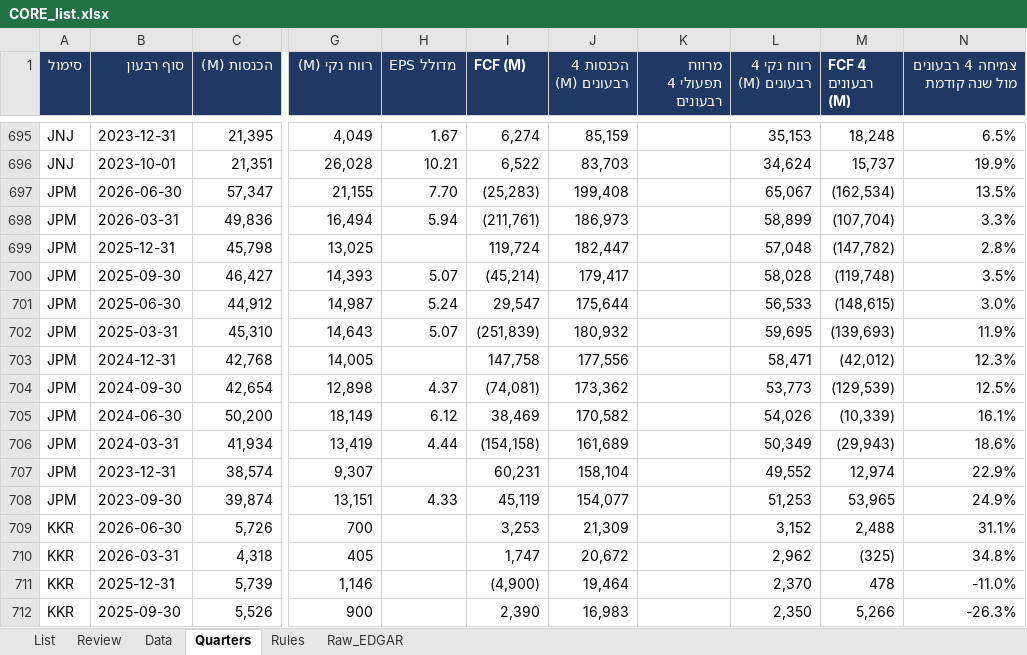
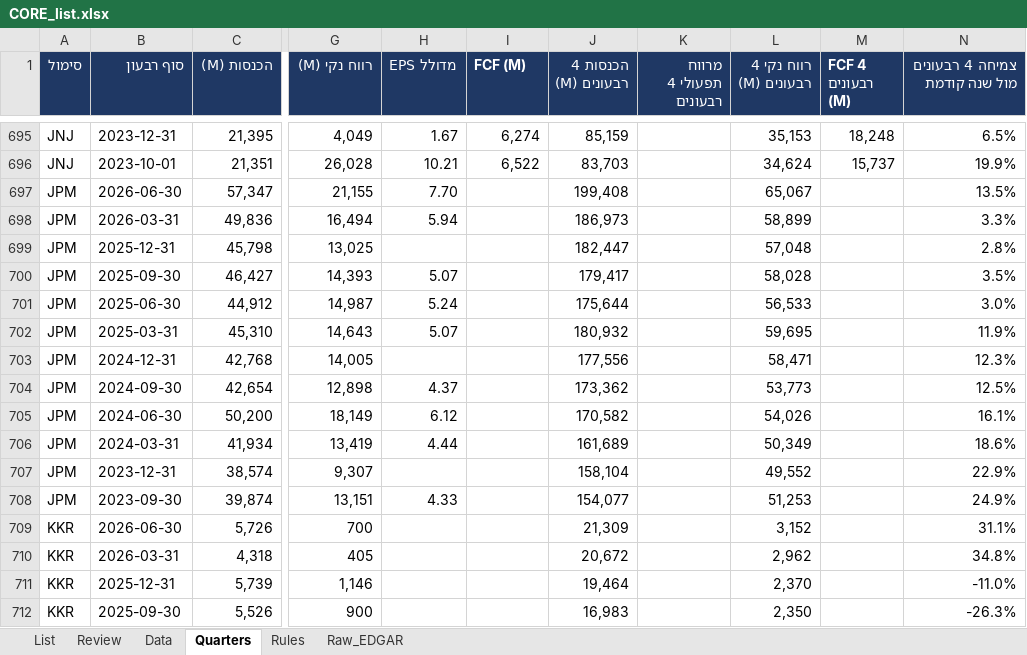
Before and after one commit to Liornim/spmo-market-bridge, an Excel workbook: core/CORE_list.xlsx, sheet Quarters, drawn as a sheet; only a part is shown, gaps mark what is left out; values as stored, in another font and other column widths than the file's, no borders; the diff covers the shown part only; the diff names each change by its address in the sheet, - before the commit and + after, or states it on an @@ line.

```diff
--- a/core/CORE_list.xlsx (sheet Quarters)
+++ b/core/CORE_list.xlsx (sheet Quarters)
-I697 (FCF (M)): (25,283)
+I697 (FCF (M)): (empty)
-M697 (FCF 4 רבעונים (M)): (162,534)
+M697 (FCF 4 רבעונים (M)): (empty)
-I698 (FCF (M)): (211,761)
+I698 (FCF (M)): (empty)
-M698 (FCF 4 רבעונים (M)): (107,704)
+M698 (FCF 4 רבעונים (M)): (empty)
-I699 (FCF (M)): 119,724
+I699 (FCF (M)): (empty)
-M699 (FCF 4 רבעונים (M)): (147,782)
+M699 (FCF 4 רבעונים (M)): (empty)
-I700 (FCF (M)): (45,214)
+I700 (FCF (M)): (empty)
-M700 (FCF 4 רבעונים (M)): (119,748)
+M700 (FCF 4 רבעונים (M)): (empty)
-I701 (FCF (M)): 29,547
+I701 (FCF (M)): (empty)
-M701 (FCF 4 רבעונים (M)): (148,615)
+M701 (FCF 4 רבעונים (M)): (empty)
-I702 (FCF (M)): (251,839)
+I702 (FCF (M)): (empty)
-M702 (FCF 4 רבעונים (M)): (139,693)
+M702 (FCF 4 רבעונים (M)): (empty)
-I703 (FCF (M)): 147,758
+I703 (FCF (M)): (empty)
-M703 (FCF 4 רבעונים (M)): (42,012)
+M703 (FCF 4 רבעונים (M)): (empty)
-I704 (FCF (M)): (74,081)
+I704 (FCF (M)): (empty)
-M704 (FCF 4 רבעונים (M)): (129,539)
+M704 (FCF 4 רבעונים (M)): (empty)
-I705 (FCF (M)): 38,469
+I705 (FCF (M)): (empty)
-M705 (FCF 4 רבעונים (M)): (10,339)
+M705 (FCF 4 רבעונים (M)): (empty)
-I706 (FCF (M)): (154,158)
+I706 (FCF (M)): (empty)
-M706 (FCF 4 רבעונים (M)): (29,943)
+M706 (FCF 4 רבעונים (M)): (empty)
-I707 (FCF (M)): 60,231
+I707 (FCF (M)): (empty)
-M707 (FCF 4 רבעונים (M)): 12,974
+M707 (FCF 4 רבעונים (M)): (empty)
-I708 (FCF (M)): 45,119
+I708 (FCF (M)): (empty)
-M708 (FCF 4 רבעונים (M)): 53,965
+M708 (FCF 4 רבעונים (M)): (empty)
-I709 (FCF (M)): 3,253
+I709 (FCF (M)): (empty)
-M709 (FCF 4 רבעונים (M)): 2,488
+M709 (FCF 4 רבעונים (M)): (empty)
-I710 (FCF (M)): 1,747
+I710 (FCF (M)): (empty)
-M710 (FCF 4 רבעונים (M)): (325)
+M710 (FCF 4 רבעונים (M)): (empty)
-I711 (FCF (M)): (4,900)
+I711 (FCF (M)): (empty)
-M711 (FCF 4 רבעונים (M)): 478
+M711 (FCF 4 רבעונים (M)): (empty)
-I712 (FCF (M)): 2,390
+I712 (FCF (M)): (empty)
-M712 (FCF 4 רבעונים (M)): 5,266
+M712 (FCF 4 רבעונים (M)): (empty)
```
Also changed, not shown: 295 edited cells elsewhere in this sheet, sheet Data, sheet List, sheet Raw_EDGAR, 25 other files.
